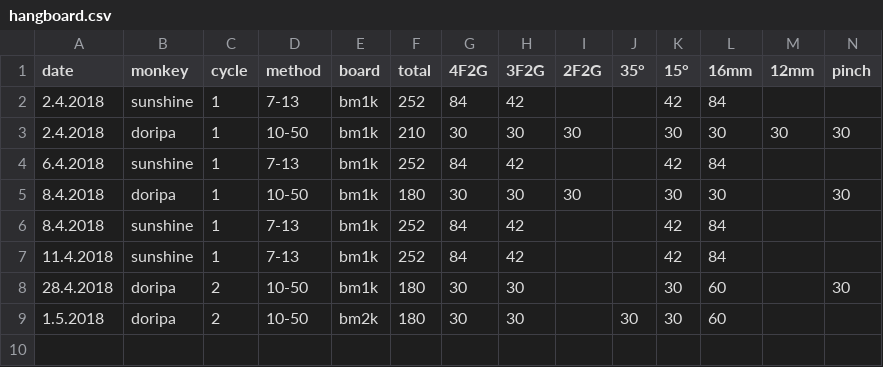
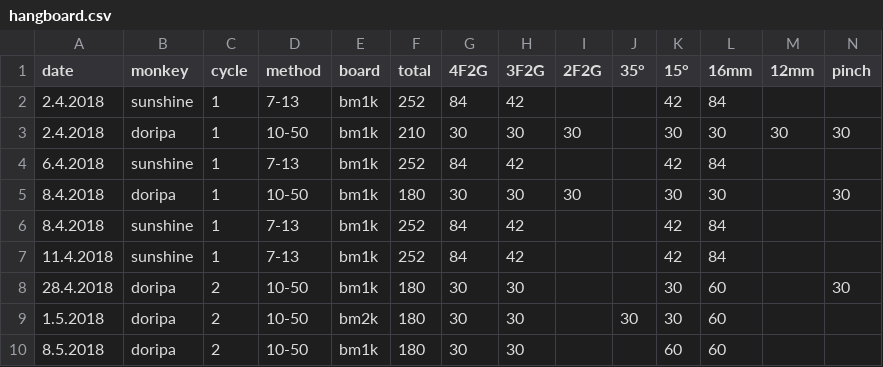
Before and after one commit to gardiac2002/monkies, a CSV file: hangboard.csv, drawn as a sheet; the diff names each change by its address in the sheet, - before the commit and + after, or states it on an @@ line.

Commit message:
38

```diff
--- a/hangboard.csv
+++ b/hangboard.csv
+row 10: 8.5.2018 | doripa | 2 | 10-50 | bm1k | 180 | 30 | 30 |  |  | 60 | 60
```
